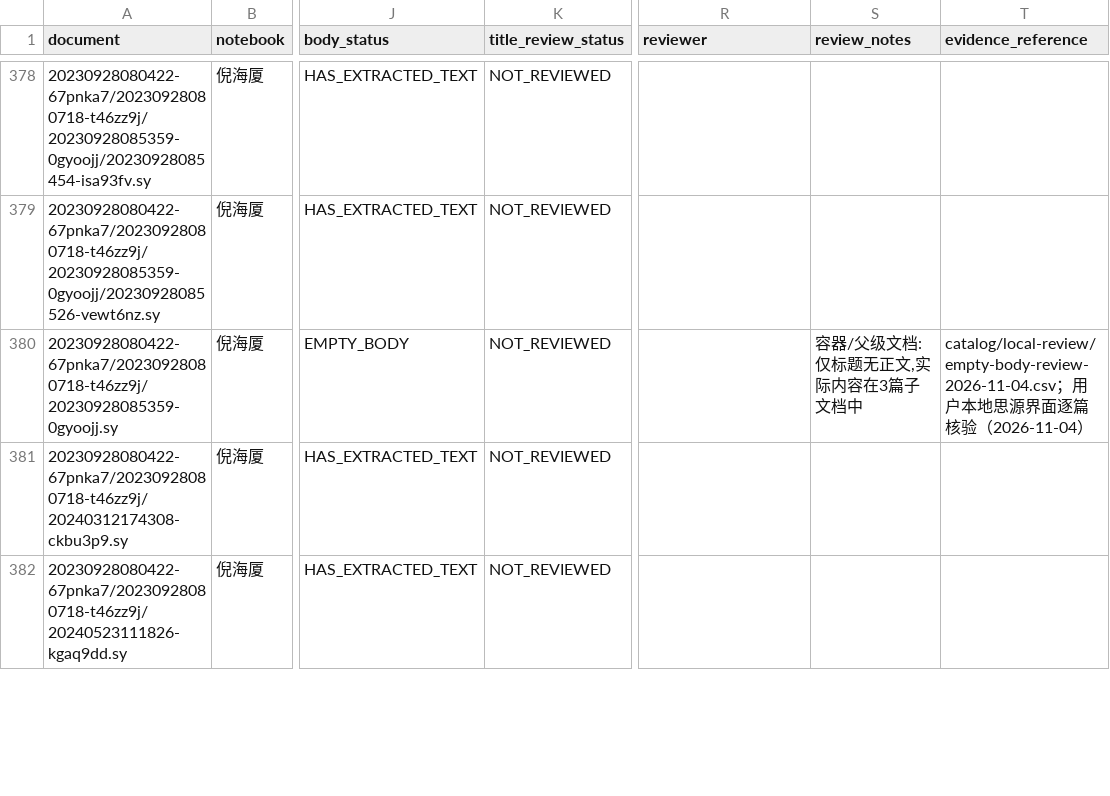
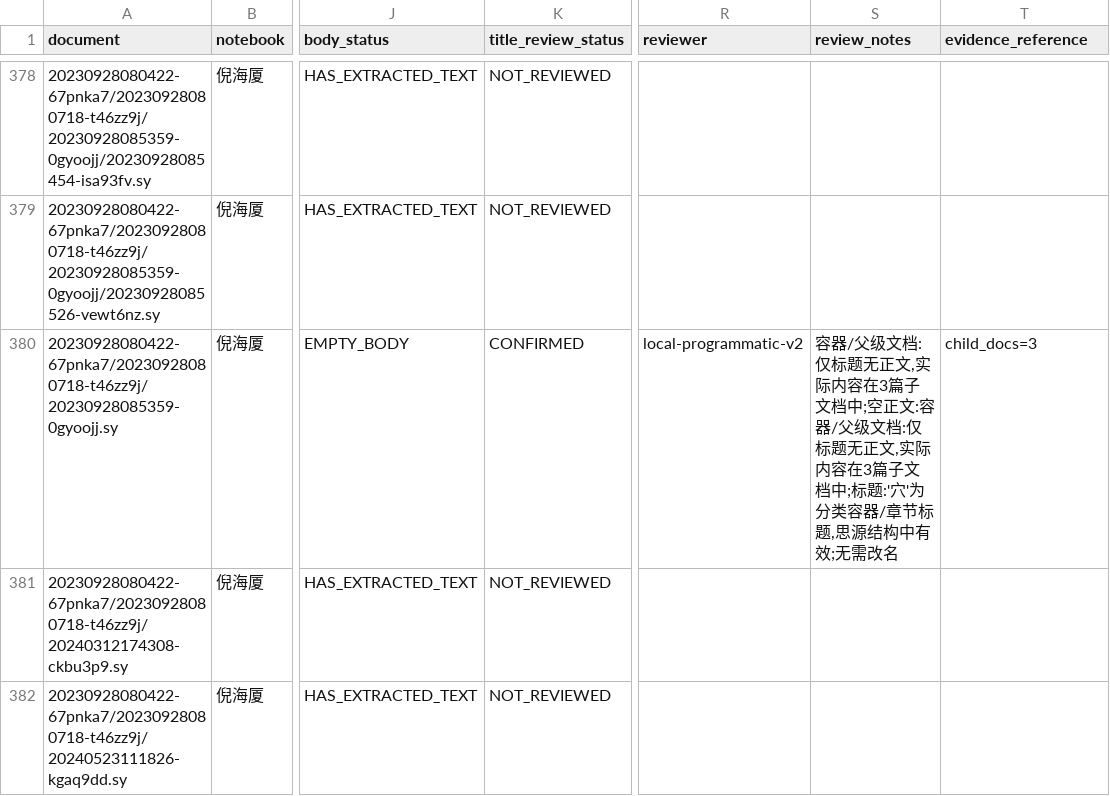
Before and after one commit to just2512/siyuan-TCM, a CSV file: catalog/generated/document_review.csv, drawn as a sheet; only a part is shown, gaps mark what is left out; the diff covers the shown part only; the diff names each change by its address in the sheet, - before the commit and + after, or states it on an @@ line.

```diff
--- a/catalog/generated/document_review.csv
+++ b/catalog/generated/document_review.csv
-K380 (title_review_status): NOT_REVIEWED
+K380 (title_review_status): CONFIRMED
-R380 (reviewer): (empty)
+R380 (reviewer): local-programmatic-v2
-S380 (review_notes): …子文档中
+S380 (review_notes): …子文档中;空正文:容器/父级文档:仅标题无正文,实际内容在3篇子文档中;标题:'穴'为分类容器/章节标题,思源结构中有效;无需改名
-T380 (evidence_reference): catalog/local-review/empty-body-review-2026-11-04.csv；用户本地思源界面逐篇核验（2026-11-04）
+T380 (evidence_reference): child_docs=3
```
Also changed, not shown: 107 edited cells elsewhere in this file, catalog/generated/empty_body_review.csv, catalog/generated/title_extraction_audit.csv, 8 other files.
